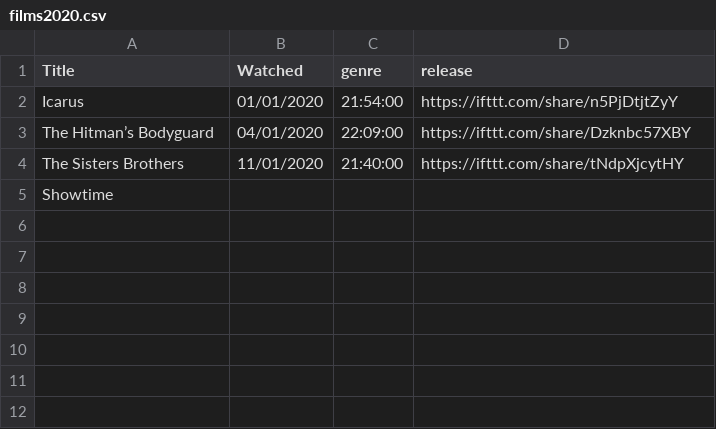
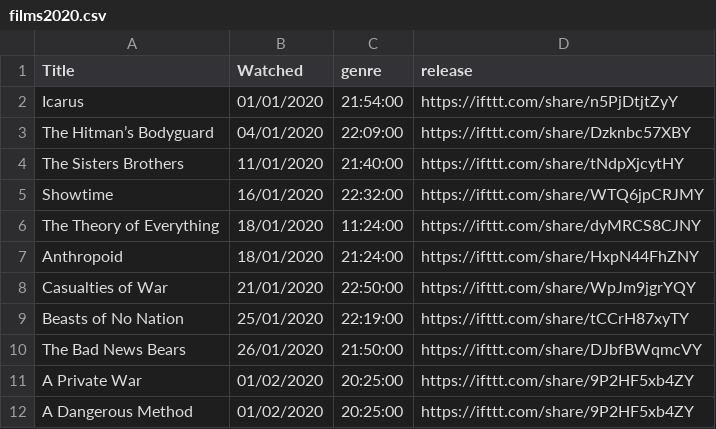
Before and after one commit to kjmears/kjmears.github.io, a CSV file: _data/films2020.csv, drawn as a sheet.

Commit message:
Update films2020.csv

```diff
--- a/_data/films2020.csv
+++ b/_data/films2020.csv
@@ -4,2 +4,9 @@ The Hitman’s Bodyguard,04/01/2020,22:09:00,https://ifttt.com/share/Dzknbc57XBY
 The Sisters Brothers,11/01/2020,21:40:00,https://ifttt.com/share/tNdpXjcytHY
-Showtime,,,
+Showtime,16/01/2020,22:32:00,https://ifttt.com/share/WTQ6jpCRJMY
+The Theory of Everything,18/01/2020,11:24:00,https://ifttt.com/share/dyMRCS8CJNY
+Anthropoid,18/01/2020,21:24:00,https://ifttt.com/share/HxpN44FhZNY
+Casualties of War,21/01/2020,22:50:00,https://ifttt.com/share/WpJm9jgrYQY
+Beasts of No Nation,25/01/2020,22:19:00,https://ifttt.com/share/tCCrH87xyTY
+The Bad News Bears,26/01/2020,21:50:00,https://ifttt.com/share/DJbfBWqmcVY
+A Private War,01/02/2020,20:25:00,https://ifttt.com/share/9P2HF5xb4ZY
+A Dangerous Method,01/02/2020,20:25:00,https://ifttt.com/share/9P2HF5xb4ZY
```
